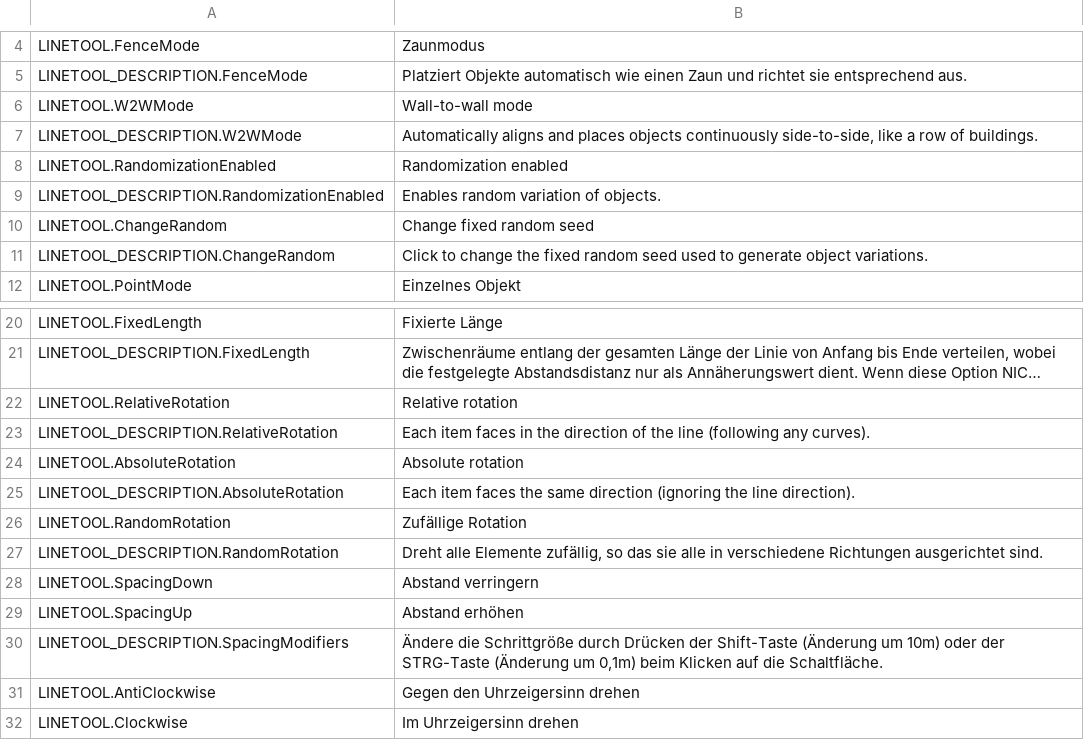
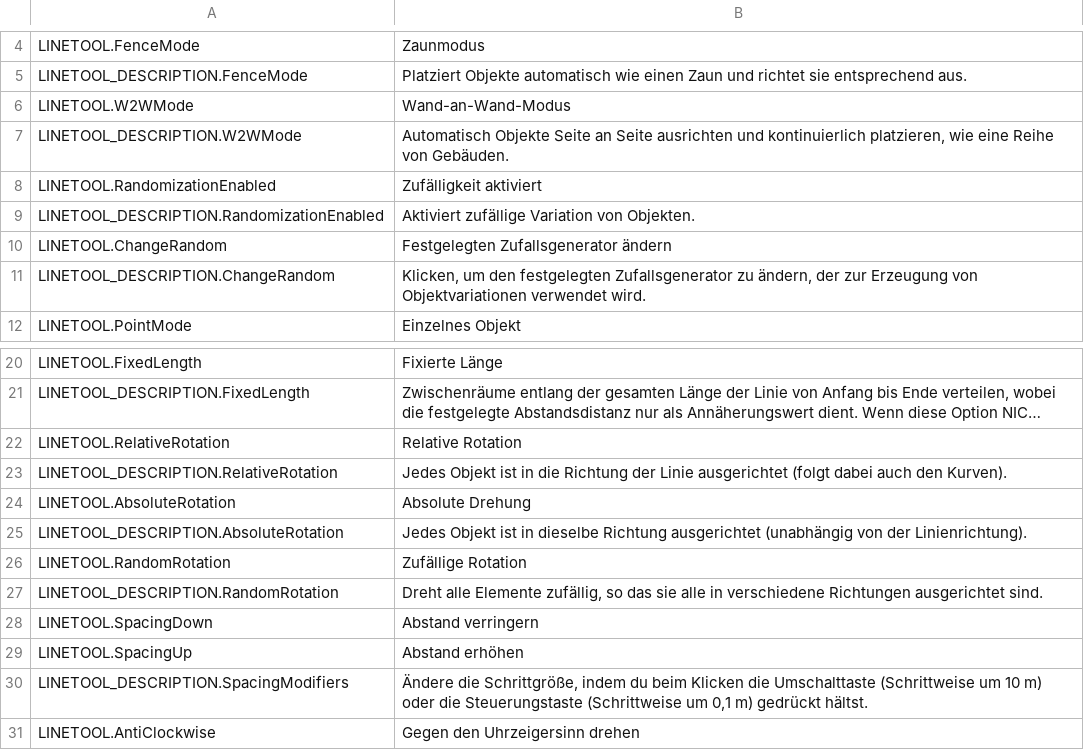
Before and after one commit to algernon-A/LineTool-CS2, a CSV file: l10n/de-DE.csv, drawn as a sheet; only a part is shown, gaps mark what is left out; the shorter side is filled out with more unchanged rows; long unchanged cells end in …; the diff names each change by its address in the sheet, - before the commit and + after, or states it on an @@ line.

Commit message:
Update translations.

```diff
--- a/l10n/de-DE.csv
+++ b/l10n/de-DE.csv
-B6: Wall-to-wall mode
+B6: Wand-an-Wand-Modus
-B7: Automatically aligns and places objects continuously side-to-side, like a row of buildings.
+B7: Automatisch Objekte Seite an Seite ausrichten und kontinuierlich platzieren, wie eine Reihe von Gebäuden.
-B8: Randomization enabled
+B8: Zufälligkeit aktiviert
-B9: Enables random variation of objects.
+B9: Aktiviert zufällige Variation von Objekten.
-B10: Change fixed random seed
+B10: Festgelegten Zufallsgenerator ändern
-B11: Click to change the fixed random seed used to generate object variations.
+B11: Klicken, um den festgelegten Zufallsgenerator zu ändern, der zur Erzeugung von Objektvariationen verwendet wird.
-B22: Relative rotation
+B22: Relative Rotation
-B23: Each item faces in the direction of the line (following any curves).
+B23: Jedes Objekt ist in die Richtung der Linie ausgerichtet (folgt dabei auch den Kurven).
-B24: Absolute rotation
+B24: Absolute Drehung
-B25: Each item faces the same direction (ignoring the line direction).
+B25: Jedes Objekt ist in dieselbe Richtung ausgerichtet (unabhängig von der Linienrichtung).
-B30: Ändere die Schrittgröße durch Drücken der Shift-Taste (Änderung um 10m) oder der STRG-Taste (Änderung um 0,1m) beim Klicken auf die Schaltfläche.
+B30: Ändere die Schrittgröße, indem du beim Klicken die Umschalttaste (Schrittweise um 10 m) oder die Steuerungstaste (Schrittweise um 0,1 m) gedrückt hältst.
```
Also changed, not shown: l10n/zh-HANT.csv, 1 other file.
